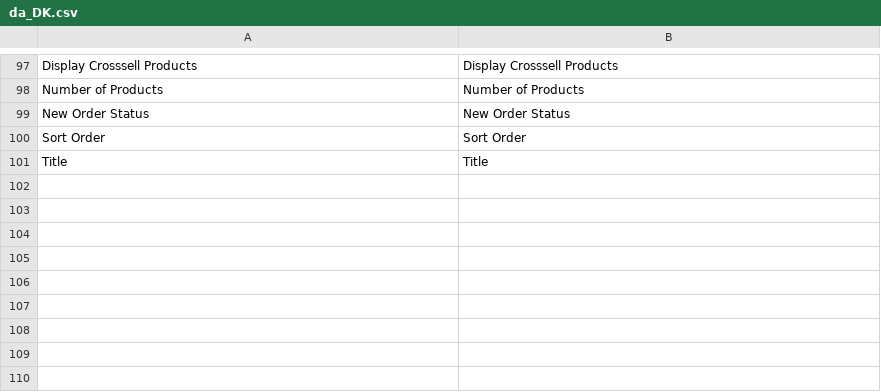
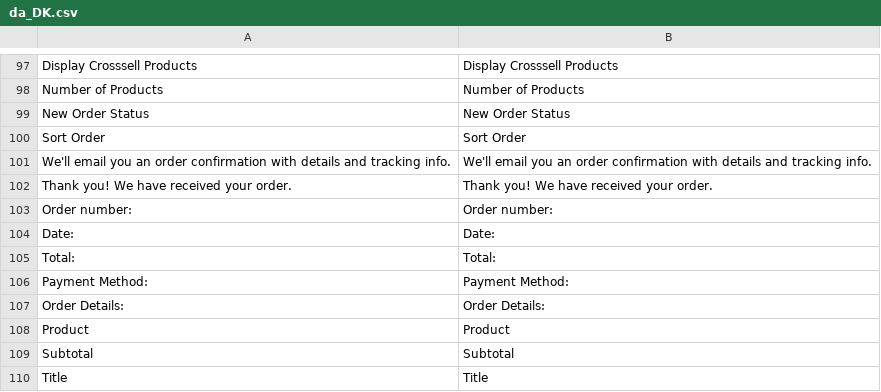
Before and after one commit to Nets-eCom/Magento2_easy, a CSV file: i18n/da_DK.csv, drawn as a sheet; only a part is shown, gaps mark what is left out; the diff names each change by its address in the sheet, - before the commit and + after, or states it on an @@ line.

Commit message:
added some translations

```diff
--- a/i18n/da_DK.csv
+++ b/i18n/da_DK.csv
+row 101: We'll email you an order confirmation with details and tracking info. | We'll email you an order confirmation with details and tracking info.
+row 102: Thank you! We have received your order. | Thank you! We have received your order.
+row 103: Order number: | Order number:
+row 104: Date: | Date:
+row 105: Total: | Total:
+row 106: Payment Method: | Payment Method:
+row 107: Order Details: | Order Details:
+row 108: Product | Product
+row 109: Subtotal | Subtotal
```
Also changed, not shown: i18n/en_US.csv, i18n/nb_NO.csv, 1 other file.
